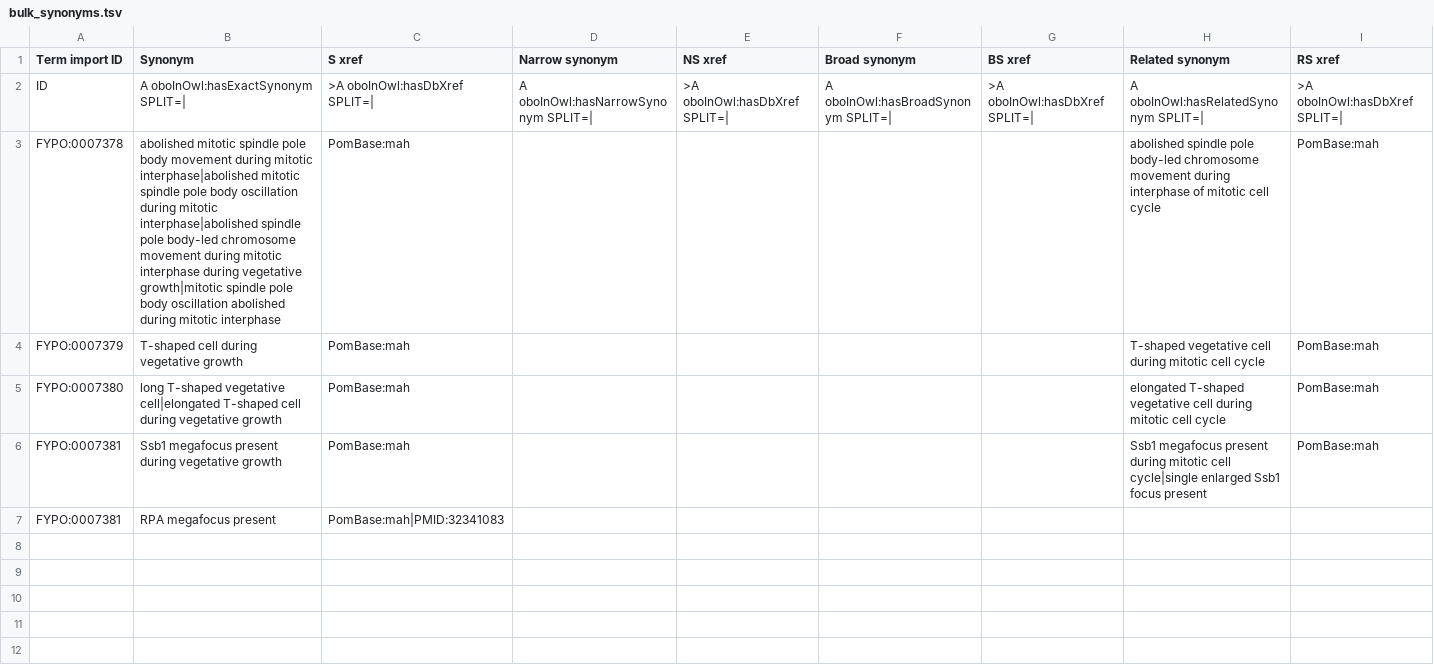
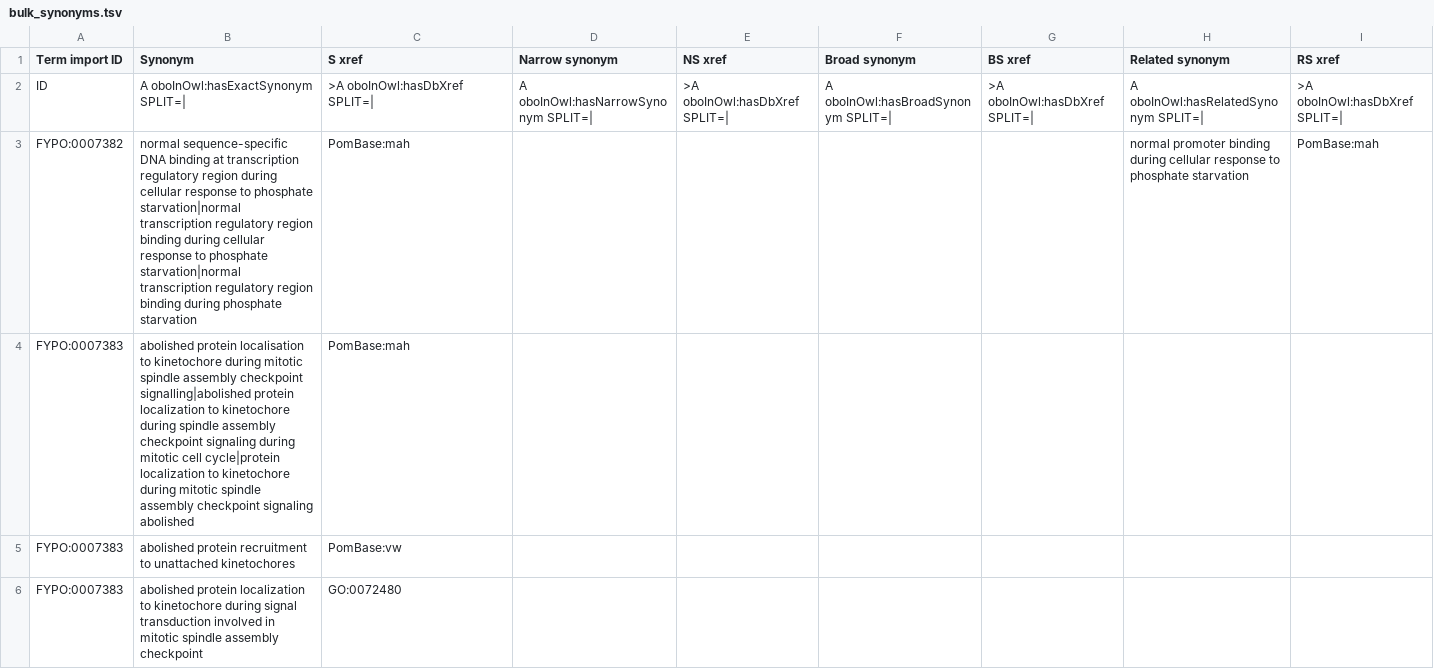
Before and after one commit to pombase/fypo, a TSV file: src/templates/bulk_synonyms.tsv, drawn as a sheet.

```diff
--- a/src/templates/bulk_synonyms.tsv
+++ b/src/templates/bulk_synonyms.tsv
@@ -2,6 +2,5 @@ Term import ID	Synonym	S xref	Narrow synonym	NS xref	Broad synonym	BS xref	Relat
 ID	A oboInOwl:hasExactSynonym SPLIT=|	>A oboInOwl:hasDbXref SPLIT=|	A oboInOwl:hasNarrowSynonym SPLIT=|	>A oboInOwl:hasDbXref SPLIT=|	A oboInOwl:hasBroadSynonym SPLIT=|	>A oboInOwl:hasDbXref SPLIT=|	A oboInOwl:hasRelatedSynonym SPLIT=|	>A oboInOwl:hasDbXref SPLIT=|
-FYPO:0007378	abolished mitotic spindle pole body movement during mitotic interphase|abolished mitotic spindle pole body oscillation during mitotic interphase|abolished spindle pole body-led chromosome movement during mitotic interphase during vegetative growth|mitotic spindle pole body oscillation abolished during mitotic interphase	PomBase:mah					abolished spindle pole body-led chromosome movement during interphase of mitotic cell cycle	PomBase:mah
-FYPO:0007379	T-shaped cell during vegetative growth	PomBase:mah					T-shaped vegetative cell during mitotic cell cycle	PomBase:mah
-FYPO:0007380	long T-shaped vegetative cell|elongated T-shaped cell during vegetative growth	PomBase:mah					elongated T-shaped vegetative cell during mitotic cell cycle	PomBase:mah
-FYPO:0007381	Ssb1 megafocus present during vegetative growth	PomBase:mah					Ssb1 megafocus present during mitotic cell cycle|single enlarged Ssb1 focus present	PomBase:mah
-FYPO:0007381	RPA megafocus present	PomBase:mah|PMID:32341083						
+FYPO:0007382	normal sequence-specific DNA binding at transcription regulatory region during cellular response to phosphate starvation|normal transcription regulatory region binding during cellular response to phosphate starvation|normal transcription regulatory region binding during phosphate starvation	PomBase:mah					normal promoter binding during cellular response to phosphate starvation	PomBase:mah
+FYPO:0007383	abolished protein localisation to kinetochore during mitotic spindle assembly checkpoint signalling|abolished protein localization to kinetochore during spindle assembly checkpoint signaling during mitotic cell cycle|protein localization to kinetochore during mitotic spindle assembly checkpoint signaling abolished	PomBase:mah						
+FYPO:0007383	abolished protein recruitment to unattached kinetochores	PomBase:vw						
+FYPO:0007383	abolished protein localization to kinetochore during signal transduction involved in mitotic spindle assembly checkpoint	GO:0072480						
```
Also changed, not shown: reports/fypo-edit.obo-obo-report.tsv, src/ontology/reports/fypo-edit.obo-obo-report.tsv, 50 other files.
